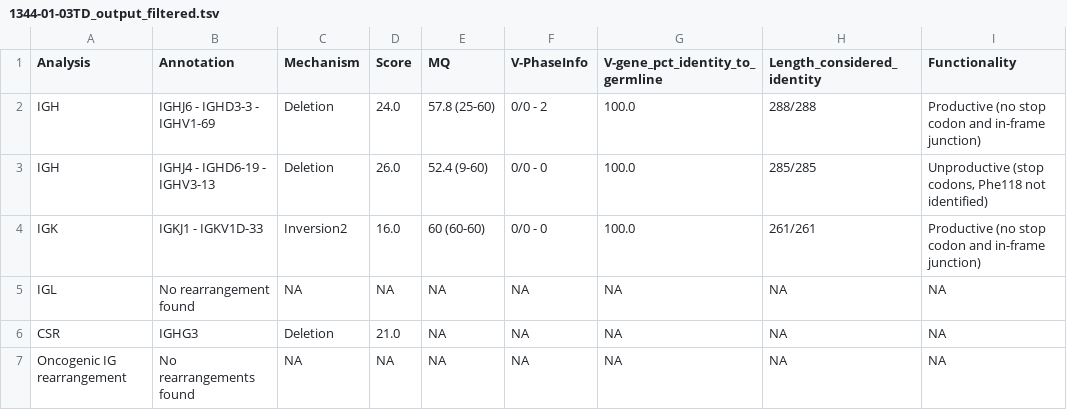
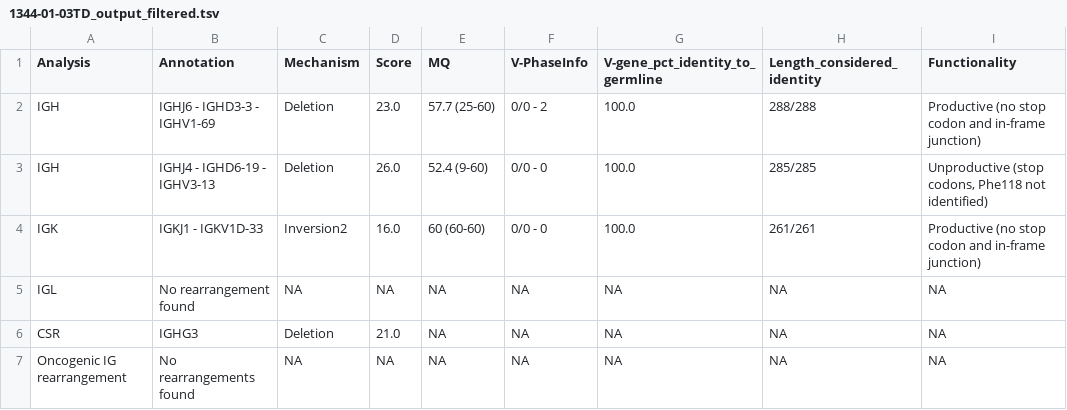
Before and after one commit to ferrannadeu/IgCaller, a TSV file: Demo/Outputs/1344-01-03TD_output_filtered.tsv, drawn as a sheet; only a part is shown; the diff names each change by its address in the sheet, - before the commit and + after, or states it on an @@ line.

```diff
--- a/Demo/Outputs/1344-01-03TD_output_filtered.tsv
+++ b/Demo/Outputs/1344-01-03TD_output_filtered.tsv
-D2 (Score): 24.0
+D2 (Score): 23.0
-E2 (MQ): 57.8 (25-60)
+E2 (MQ): 57.7 (25-60)
```
Also changed, not shown: Demo/Outputs/1344-01-03TD_output_IGH.tsv.
